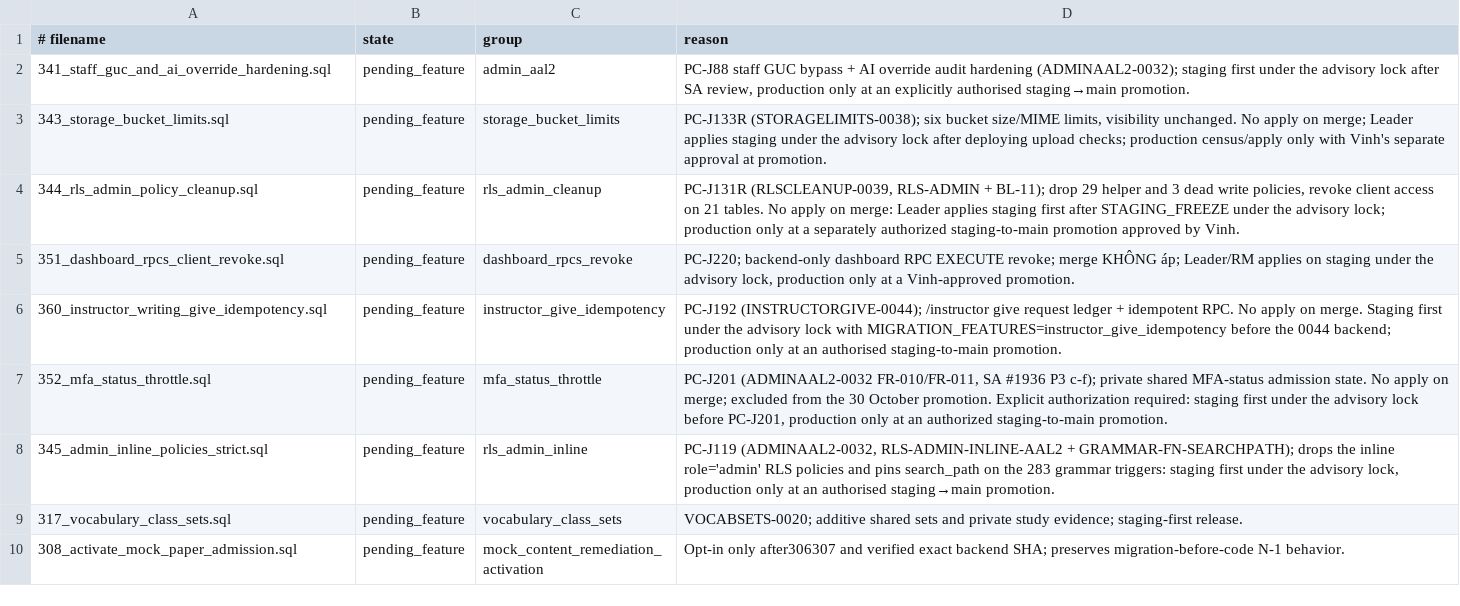
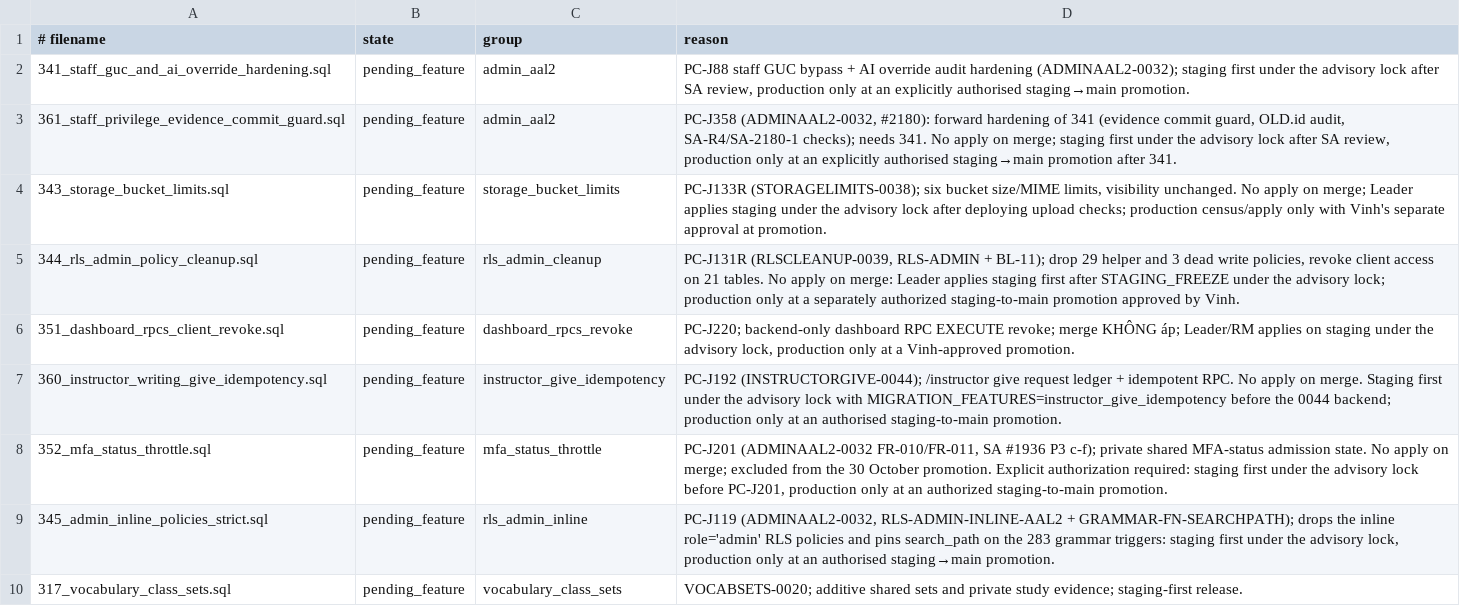
Before and after one commit to andyvinhtran1212-netizen/ielts-speaking-coach, a TSV file: backend/migrations/forward-policy.tsv, drawn as a sheet; only a part is shown; the shorter side is filled out with more unchanged rows.

```diff
--- a/backend/migrations/forward-policy.tsv
+++ b/backend/migrations/forward-policy.tsv
@@ -2,2 +2,3 @@
 341_staff_guc_and_ai_override_hardening.sql	pending_feature	admin_aal2	PC-J88 staff GUC bypass + AI override audit hardening (ADMINAAL2-0032); staging first under the advisory lock after SA review, production only at an explicitly authorised staging→main promotion.
+361_staff_privilege_evidence_commit_guard.sql	pending_feature	admin_aal2	PC-J358 (ADMINAAL2-0032, #2180): forward hardening of 341 (evidence commit guard, OLD.id audit, SA-R4/SA-2180-1 checks); needs 341. No apply on merge; staging first under the advisory lock after SA review, production only at an explicitly authorised staging→main promotion after 341.
 343_storage_bucket_limits.sql	pending_feature	storage_bucket_limits	PC-J133R (STORAGELIMITS-0038); six bucket size/MIME limits, visibility unchanged. No apply on merge; Leader applies staging under the advisory lock after deploying upload checks; production census/apply only with Vinh's separate approval at promotion.
```
Also changed, not shown: 7 other files.
